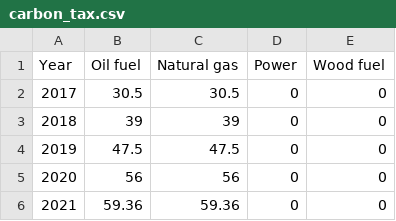
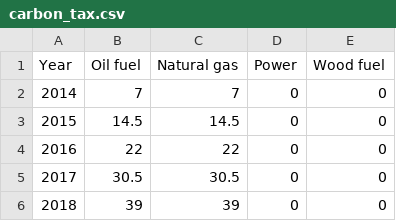
Before and after one commit to CIRED/Res-IRF, a CSV file: project/input/carbon_tax.csv, drawn as a sheet; only a part is shown; the shorter side is filled out with more unchanged rows.

```diff
--- a/project/input/carbon_tax.csv
+++ b/project/input/carbon_tax.csv
@@ -1,2 +1,5 @@
 Year,Oil fuel,Natural gas,Power,Wood fuel
+2014,7,7,0,0
+2015,14.5,14.5,0,0
+2016,22,22,0,0
 2017,30.5,30.5,0,0
```
Also changed, not shown: 20 other files.
